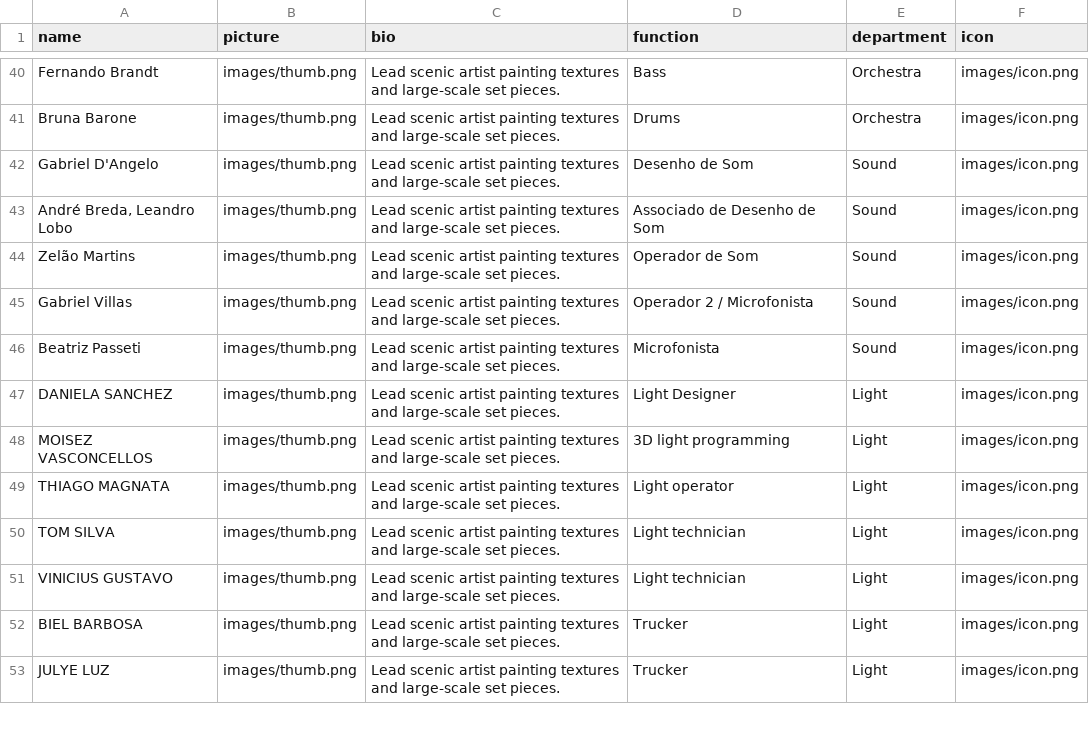
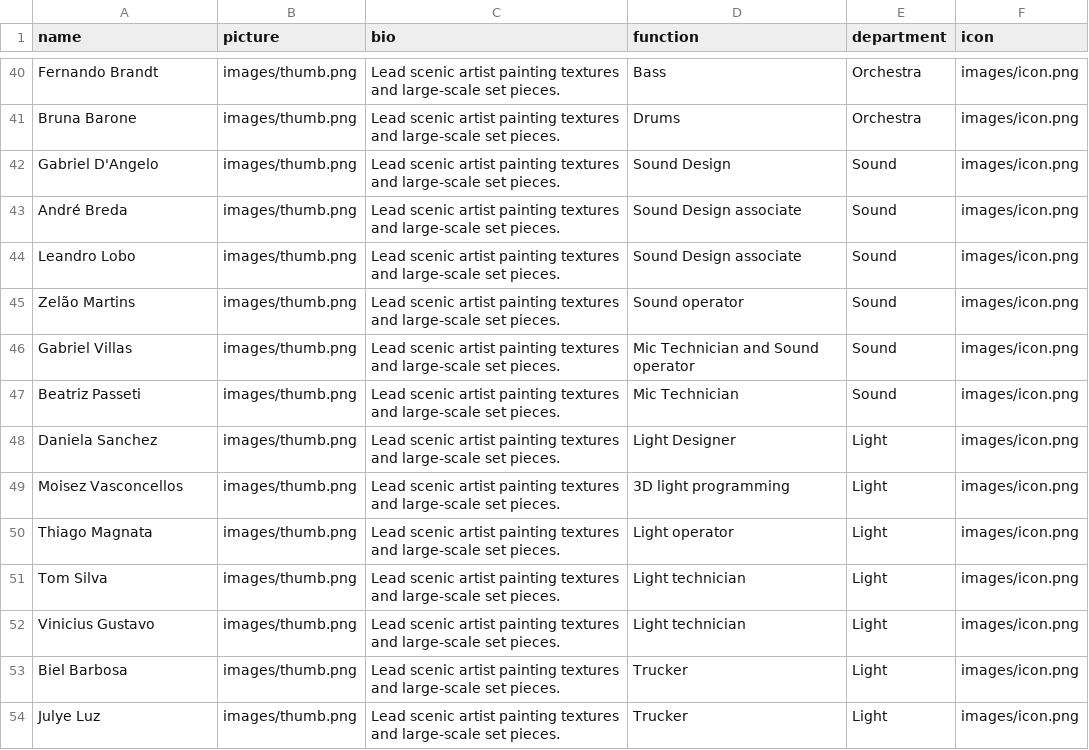
Before and after one commit to clarabrandaog/beetlejuice, a CSV file: crew.csv, drawn as a sheet; only a part is shown, gaps mark what is left out; the diff covers the shown part only.

```diff
--- a/crew.csv
+++ b/crew.csv
@@ -41,13 +41,14 @@ Fernando Brandt,images/thumb.png,Lead scenic artist painting textures and large-
 Bruna Barone,images/thumb.png,Lead scenic artist painting textures and large-scale set pieces.,Drums,Orchestra,images/icon.png
-Gabriel D'Angelo,images/thumb.png,Lead scenic artist painting textures and large-scale set pieces.,Desenho de Som,Sound,images/icon.png
-"André Breda, Leandro Lobo",images/thumb.png,Lead scenic artist painting textures and large-scale set pieces.,Associado de Desenho de Som,Sound,images/icon.png
-Zelão Martins,images/thumb.png,Lead scenic artist painting textures and large-scale set pieces.,Operador de Som,Sound,images/icon.png
-Gabriel Villas,images/thumb.png,Lead scenic artist painting textures and large-scale set pieces.,Operador 2 / Microfonista,Sound,images/icon.png
-Beatriz Passeti,images/thumb.png,Lead scenic artist painting textures and large-scale set pieces.,Microfonista,Sound,images/icon.png
-DANIELA SANCHEZ,images/thumb.png,Lead scenic artist painting textures and large-scale set pieces.,Light Designer,Light,images/icon.png
-MOISEZ VASCONCELLOS,images/thumb.png,Lead scenic artist painting textures and large-scale set pieces.,3D light programming,Light,images/icon.png
-THIAGO MAGNATA,images/thumb.png,Lead scenic artist painting textures and large-scale set pieces.,Light operator,Light,images/icon.png
-TOM SILVA,images/thumb.png,Lead scenic artist painting textures and large-scale set pieces.,Light technician,Light,images/icon.png
-VINICIUS GUSTAVO,images/thumb.png,Lead scenic artist painting textures and large-scale set pieces.,Light technician,Light,images/icon.png
-BIEL BARBOSA,images/thumb.png,Lead scenic artist painting textures and large-scale set pieces.,Trucker,Light,images/icon.png
-JULYE LUZ,images/thumb.png,Lead scenic artist painting textures and large-scale set pieces.,Trucker,Light,images/icon.png
+Gabriel D'Angelo,images/thumb.png,Lead scenic artist painting textures and large-scale set pieces.,Sound Design,Sound,images/icon.png
+André Breda,images/thumb.png,Lead scenic artist painting textures and large-scale set pieces.,Sound Design associate,Sound,images/icon.png
+Leandro Lobo,images/thumb.png,Lead scenic artist painting textures and large-scale set pieces.,Sound Design associate,Sound,images/icon.png
+Zelão Martins,images/thumb.png,Lead scenic artist painting textures and large-scale set pieces.,Sound operator,Sound,images/icon.png
+Gabriel Villas,images/thumb.png,Lead scenic artist painting textures and large-scale set pieces.,Mic Technician and Sound operator,Sound,images/icon.png
+Beatriz Passeti,images/thumb.png,Lead scenic artist painting textures and large-scale set pieces.,Mic Technician,Sound,images/icon.png
+Daniela Sanchez,images/thumb.png,Lead scenic artist painting textures and large-scale set pieces.,Light Designer,Light,images/icon.png
+Moisez Vasconcellos,images/thumb.png,Lead scenic artist painting textures and large-scale set pieces.,3D light programming,Light,images/icon.png
+Thiago Magnata,images/thumb.png,Lead scenic artist painting textures and large-scale set pieces.,Light operator,Light,images/icon.png
+Tom Silva,images/thumb.png,Lead scenic artist painting textures and large-scale set pieces.,Light technician,Light,images/icon.png
+Vinicius Gustavo,images/thumb.png,Lead scenic artist painting textures and large-scale set pieces.,Light technician,Light,images/icon.png
+Biel Barbosa,images/thumb.png,Lead scenic artist painting textures and large-scale set pieces.,Trucker,Light,images/icon.png
+Julye Luz,images/thumb.png,Lead scenic artist painting textures and large-scale set pieces.,Trucker,Light,images/icon.png
```
Also changed, not shown: 2 added rows and 53 edited cells elsewhere in this file, 4 other files.
